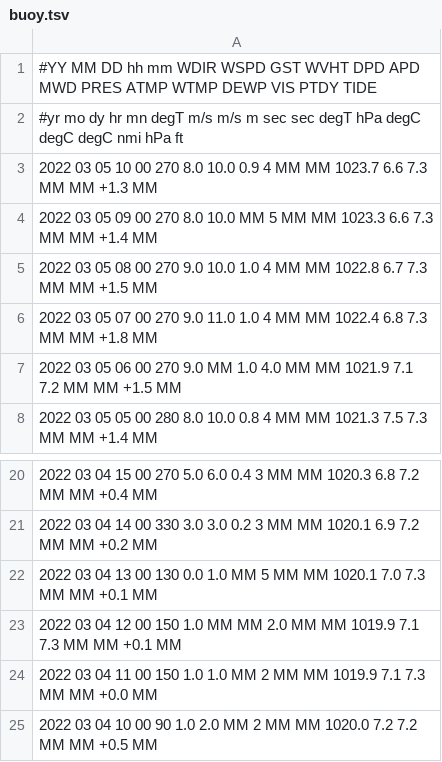
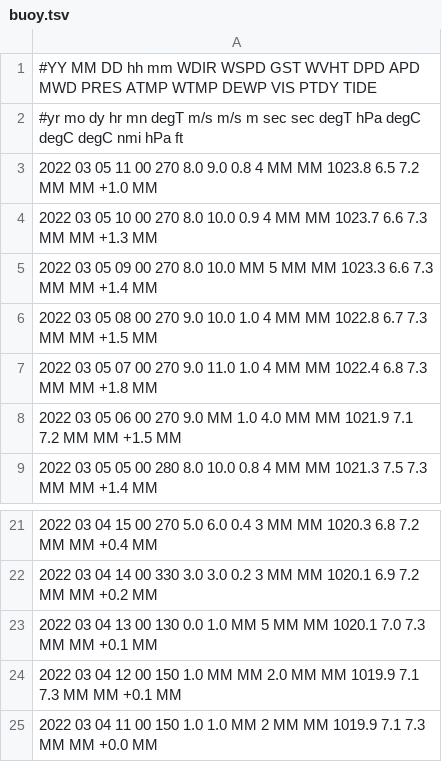
Before and after one commit to cyberdelia/halibut-bank, a TSV file: buoy.tsv, drawn as a sheet; only a part is shown, gaps mark what is left out.

Commit message:
Flat: latest data (2022-03-05T11:42:54.801Z) {   "date": "2022-03-05T11:42:54.801Z",   "files": [     {       "name": "buoy.csv",       "deltaBytes": 40,       "source": "https://www.ndbc.noaa.gov/data/realtime2/46146.txt"     },     {       "name": "buoy.tsv",       "deltaBytes": 0,       "source": "https://www.ndbc.noaa.gov/data/realtime2/46146.txt"     }   ] }

```diff
--- a/buoy.tsv
+++ b/buoy.tsv
@@ -2,2 +2,3 @@
 #yr  mo dy hr mn degT m/s  m/s     m   sec   sec degT   hPa  degC  degC  degC  nmi  hPa    ft
+2022 03 05 11 00 270  8.0  9.0   0.8     4    MM  MM 1023.8   6.5   7.2    MM   MM +1.0    MM
 2022 03 05 10 00 270  8.0 10.0   0.9     4    MM  MM 1023.7   6.6   7.3    MM   MM +1.3    MM
@@ -24,2 +25 @@
 2022 03 04 11 00 150  1.0  1.0    MM     2    MM  MM 1019.9   7.1   7.3    MM   MM +0.0    MM
-2022 03 04 10 00  90  1.0  2.0    MM     2    MM  MM 1020.0   7.2   7.2    MM   MM +0.5    MM
```
Also changed, not shown: buoy.csv.
